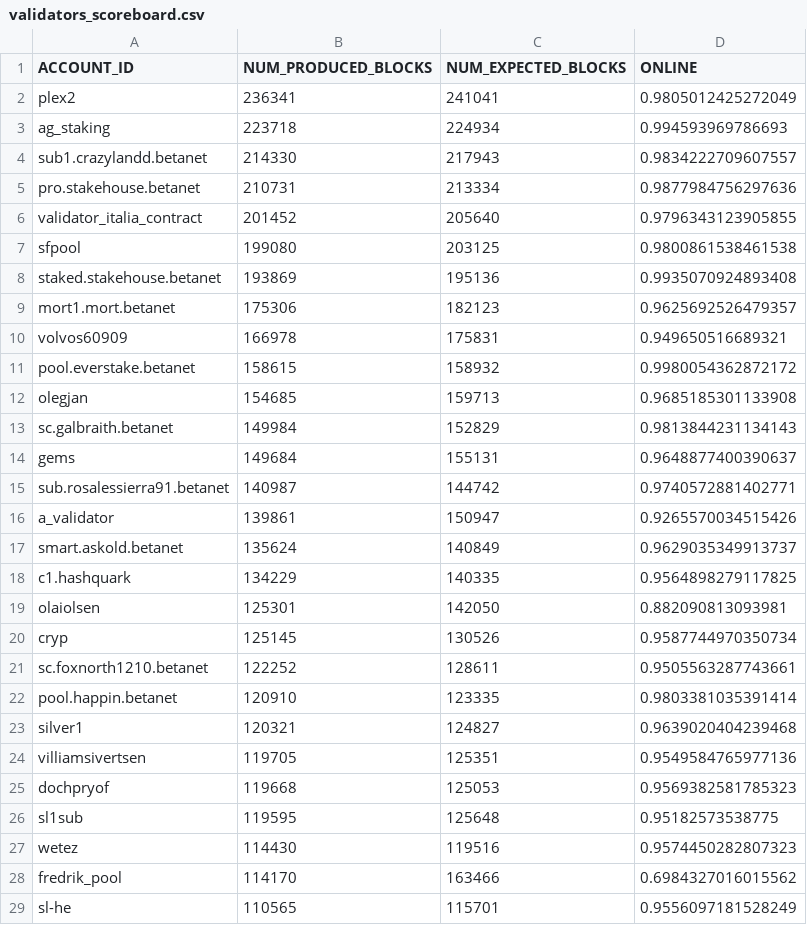
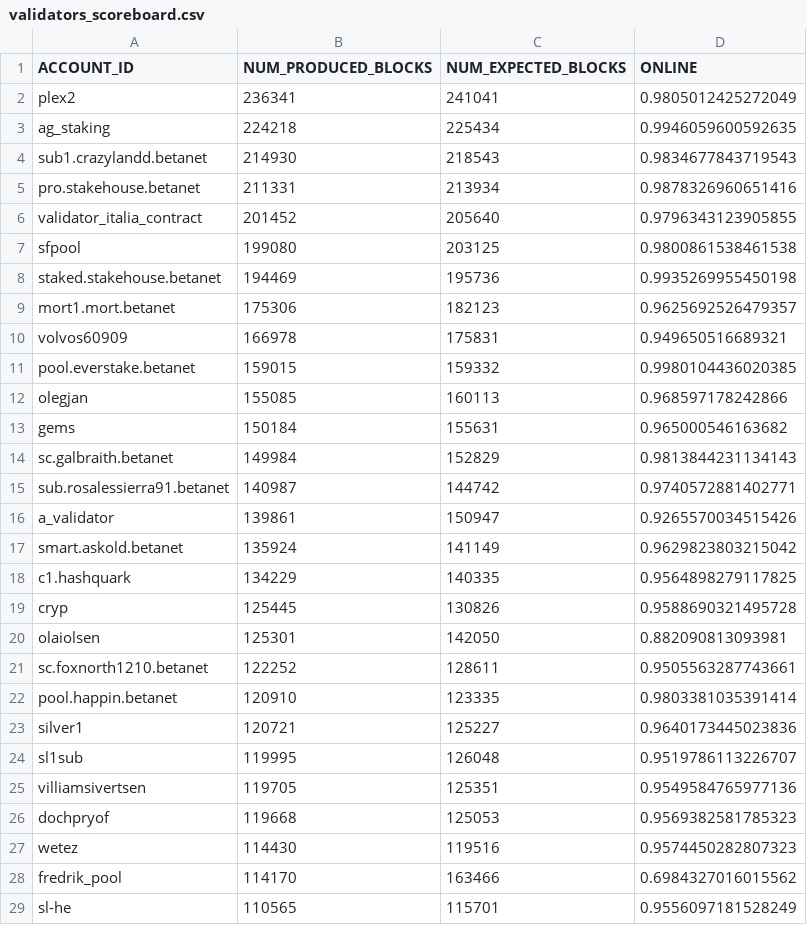
Before and after one commit to frol/near-validators-scoreboard, a CSV file: validators_scoreboard.csv, drawn as a sheet; only a part is shown; the diff covers the shown part only.

```diff
--- a/validators_scoreboard.csv
+++ b/validators_scoreboard.csv
@@ -2,26 +2,26 @@ ACCOUNT_ID,NUM_PRODUCED_BLOCKS,NUM_EXPECTED_BLOCKS,ONLINE
 "plex2",236341,241041,0.9805012425272049
-"ag_staking",223718,224934,0.994593969786693
-"sub1.crazylandd.betanet",214330,217943,0.9834222709607557
-"pro.stakehouse.betanet",210731,213334,0.9877984756297636
+"ag_staking",224218,225434,0.9946059600592635
+"sub1.crazylandd.betanet",214930,218543,0.9834677843719543
+"pro.stakehouse.betanet",211331,213934,0.9878326960651416
 "validator_italia_contract",201452,205640,0.9796343123905855
 "sfpool",199080,203125,0.9800861538461538
-"staked.stakehouse.betanet",193869,195136,0.9935070924893408
+"staked.stakehouse.betanet",194469,195736,0.9935269955450198
 "mort1.mort.betanet",175306,182123,0.9625692526479357
 "volvos60909",166978,175831,0.949650516689321
-"pool.everstake.betanet",158615,158932,0.9980054362872172
-"olegjan",154685,159713,0.9685185301133908
+"pool.everstake.betanet",159015,159332,0.9980104436020385
+"olegjan",155085,160113,0.968597178242866
+"gems",150184,155631,0.965000546163682
 "sc.galbraith.betanet",149984,152829,0.9813844231134143
-"gems",149684,155131,0.9648877400390637
 "sub.rosalessierra91.betanet",140987,144742,0.9740572881402771
 "a_validator",139861,150947,0.9265570034515426
-"smart.askold.betanet",135624,140849,0.9629035349913737
+"smart.askold.betanet",135924,141149,0.9629823803215042
 "c1.hashquark",134229,140335,0.9564898279117825
+"cryp",125445,130826,0.9588690321495728
 "olaiolsen",125301,142050,0.882090813093981
-"cryp",125145,130526,0.9587744970350734
 "sc.foxnorth1210.betanet",122252,128611,0.9505563287743661
 "pool.happin.betanet",120910,123335,0.9803381035391414
-"silver1",120321,124827,0.9639020404239468
+"silver1",120721,125227,0.9640173445023836
+"sl1sub",119995,126048,0.9519786113226707
 "villiamsivertsen",119705,125351,0.9549584765977136
 "dochpryof",119668,125053,0.9569382581785323
-"sl1sub",119595,125648,0.95182573538775
 "wetez",114430,119516,0.9574450282807323
```
Also changed, not shown: 3 added rows, 3 removed rows and 46 edited cells elsewhere in this file, 2 other files.
